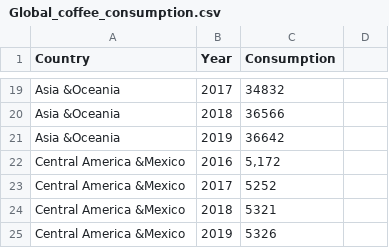
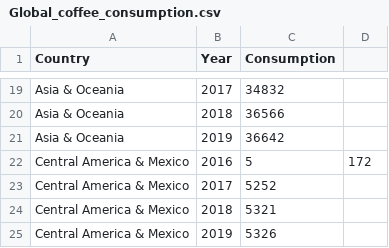
Before and after one commit to Hong-hua/FIT3179, a CSV file: Global_coffee_consumption.csv, drawn as a sheet; only a part is shown, gaps mark what is left out; removed rows and columns are numbered as before the commit, all else as after; the diff covers the shown part only; the diff names each change by its address in the sheet, - before the commit and + after, or states it on an @@ line.

```diff
--- a/Global_coffee_consumption.csv
+++ b/Global_coffee_consumption.csv
-A19:A21 (Country): Asia &Oceania
+A19:A21 (Country): Asia & Oceania
-row 22: Central America &Mexico | 2016 | 5,172
+row 22: Central America & Mexico | 2016 | 5 | 172
-A23:A25 (Country): Central America &Mexico
+A23:A25 (Country): Central America & Mexico
```
Also changed, not shown: 1 added row, 1 removed row and 32 edited cells elsewhere in this file.
